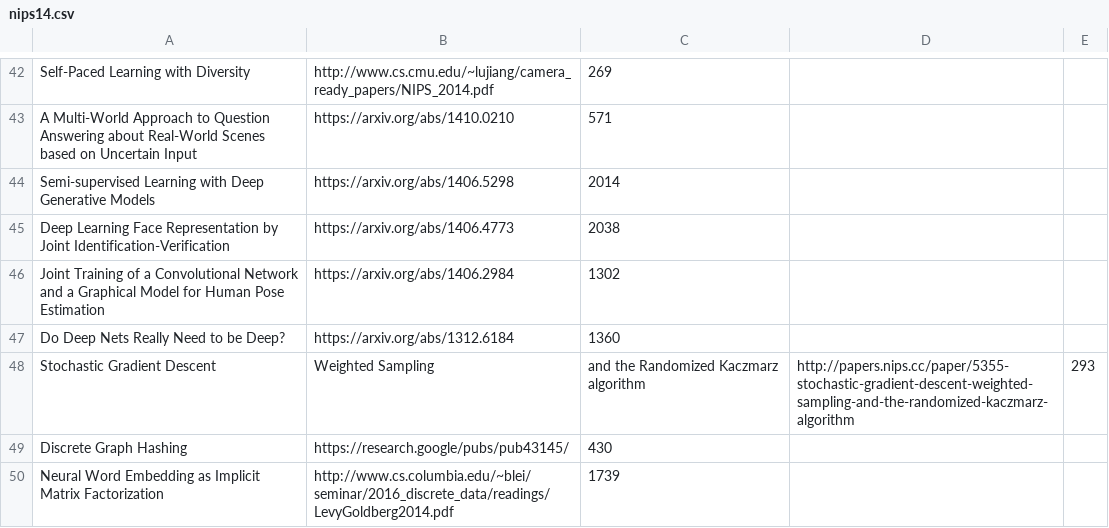
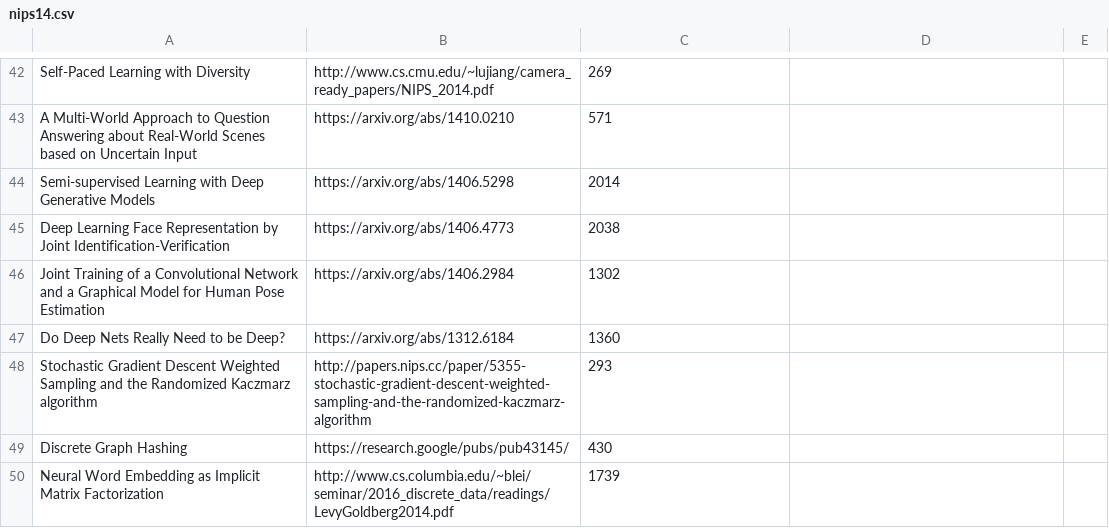
Before and after one commit to ai-tiwari/ai-tiwari.github.io, a CSV file: nips14.csv, drawn as a sheet; only a part is shown, gaps mark what is left out.

Commit message:
Update nips14.csv

```diff
--- a/nips14.csv
+++ b/nips14.csv
@@ -47,3 +47,3 @@ Joint Training of a Convolutional Network and a Graphical Model for Human Pose E
 Do Deep Nets Really Need to be Deep?, https://arxiv.org/abs/1312.6184, 1360
-Stochastic Gradient Descent, Weighted Sampling, and the Randomized Kaczmarz algorithm, http://papers.nips.cc/paper/5355-stochastic-gradient-descent-weighted-sampling-and-the-randomized-kaczmarz-algorithm , 293
+Stochastic Gradient Descent Weighted Sampling and the Randomized Kaczmarz algorithm, http://papers.nips.cc/paper/5355-stochastic-gradient-descent-weighted-sampling-and-the-randomized-kaczmarz-algorithm , 293
 Discrete Graph Hashing, https://research.google/pubs/pub43145/, 430
```
